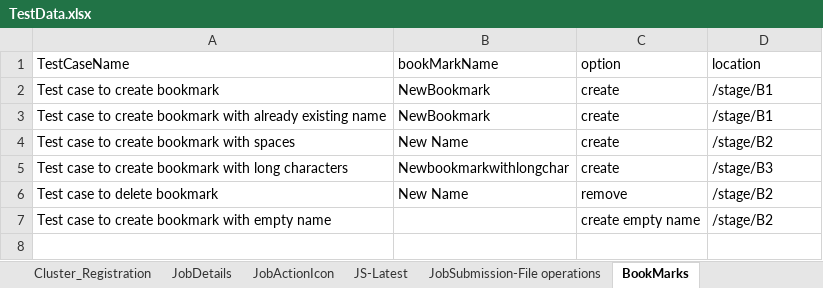
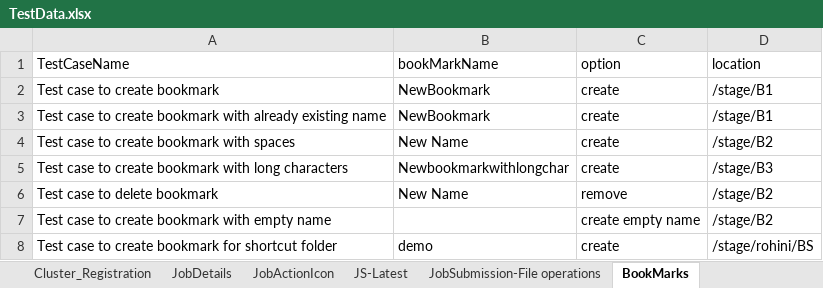
Before and after one commit to samishtha-123/AccessAutomation, an Excel workbook: Data Files/TestData.xlsx, sheet BookMarks, drawn as a sheet; values as stored, in another font and other column widths than the file's, no borders; the diff names each change by its address in the sheet, - before the commit and + after, or states it on an @@ line.

```diff
--- a/Data Files/TestData.xlsx (sheet BookMarks)
+++ b/Data Files/TestData.xlsx (sheet BookMarks)
+row 8: Test case to create bookmark for shortcut folder | demo | create | /stage/rohini/BS
```
Also changed, not shown: 28 other files.
